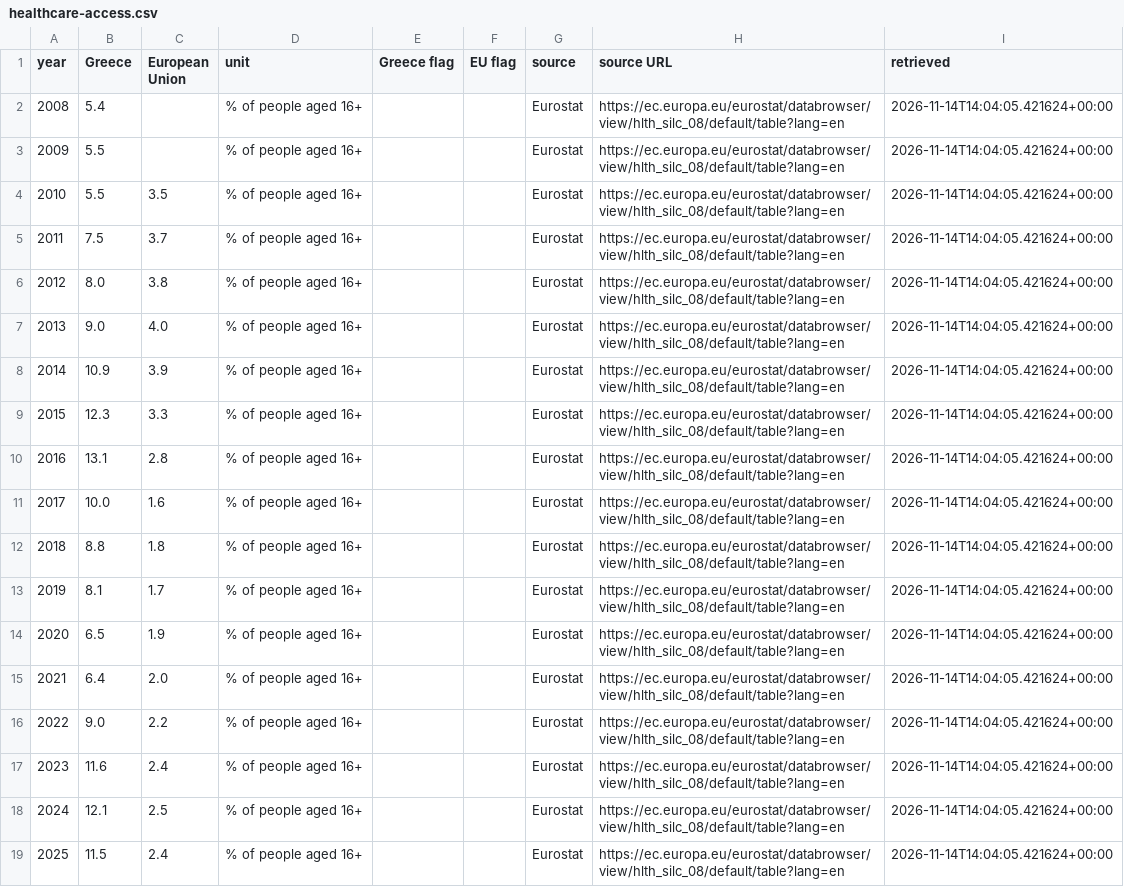
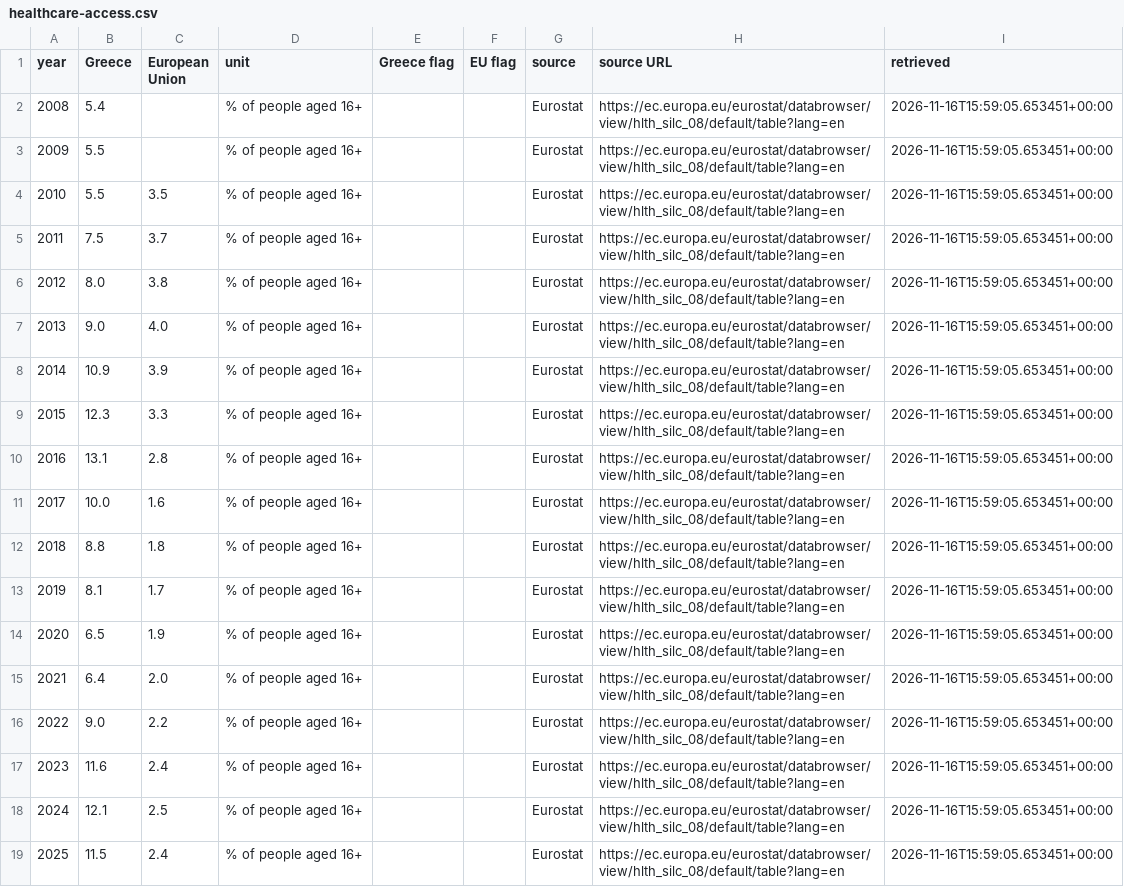
Before and after one commit to Datacritus/Datacritus, a CSV file: data/seo/healthcare-access.csv, drawn as a sheet.

```diff
--- a/data/seo/healthcare-access.csv
+++ b/data/seo/healthcare-access.csv
@@ -1,19 +1,19 @@
 year,Greece,European Union,unit,Greece flag,EU flag,source,source URL,retrieved
-2008,5.4,,% of people aged 16+,,,Eurostat,https://ec.europa.eu/eurostat/databrowser/view/hlth_silc_08/default/table?lang=en,2026-11-14T14:04:05.421624+00:00
-2009,5.5,,% of people aged 16+,,,Eurostat,https://ec.europa.eu/eurostat/databrowser/view/hlth_silc_08/default/table?lang=en,2026-11-14T14:04:05.421624+00:00
-2010,5.5,3.5,% of people aged 16+,,,Eurostat,https://ec.europa.eu/eurostat/databrowser/view/hlth_silc_08/default/table?lang=en,2026-11-14T14:04:05.421624+00:00
-2011,7.5,3.7,% of people aged 16+,,,Eurostat,https://ec.europa.eu/eurostat/databrowser/view/hlth_silc_08/default/table?lang=en,2026-11-14T14:04:05.421624+00:00
-2012,8.0,3.8,% of people aged 16+,,,Eurostat,https://ec.europa.eu/eurostat/databrowser/view/hlth_silc_08/default/table?lang=en,2026-11-14T14:04:05.421624+00:00
-2013,9.0,4.0,% of people aged 16+,,,Eurostat,https://ec.europa.eu/eurostat/databrowser/view/hlth_silc_08/default/table?lang=en,2026-11-14T14:04:05.421624+00:00
-2014,10.9,3.9,% of people aged 16+,,,Eurostat,https://ec.europa.eu/eurostat/databrowser/view/hlth_silc_08/default/table?lang=en,2026-11-14T14:04:05.421624+00:00
-2015,12.3,3.3,% of people aged 16+,,,Eurostat,https://ec.europa.eu/eurostat/databrowser/view/hlth_silc_08/default/table?lang=en,2026-11-14T14:04:05.421624+00:00
-2016,13.1,2.8,% of people aged 16+,,,Eurostat,https://ec.europa.eu/eurostat/databrowser/view/hlth_silc_08/default/table?lang=en,2026-11-14T14:04:05.421624+00:00
-2017,10.0,1.6,% of people aged 16+,,,Eurostat,https://ec.europa.eu/eurostat/databrowser/view/hlth_silc_08/default/table?lang=en,2026-11-14T14:04:05.421624+00:00
-2018,8.8,1.8,% of people aged 16+,,,Eurostat,https://ec.europa.eu/eurostat/databrowser/view/hlth_silc_08/default/table?lang=en,2026-11-14T14:04:05.421624+00:00
-2019,8.1,1.7,% of people aged 16+,,,Eurostat,https://ec.europa.eu/eurostat/databrowser/view/hlth_silc_08/default/table?lang=en,2026-11-14T14:04:05.421624+00:00
-2020,6.5,1.9,% of people aged 16+,,,Eurostat,https://ec.europa.eu/eurostat/databrowser/view/hlth_silc_08/default/table?lang=en,2026-11-14T14:04:05.421624+00:00
-2021,6.4,2.0,% of people aged 16+,,,Eurostat,https://ec.europa.eu/eurostat/databrowser/view/hlth_silc_08/default/table?lang=en,2026-11-14T14:04:05.421624+00:00
-2022,9.0,2.2,% of people aged 16+,,,Eurostat,https://ec.europa.eu/eurostat/databrowser/view/hlth_silc_08/default/table?lang=en,2026-11-14T14:04:05.421624+00:00
-2023,11.6,2.4,% of people aged 16+,,,Eurostat,https://ec.europa.eu/eurostat/databrowser/view/hlth_silc_08/default/table?lang=en,2026-11-14T14:04:05.421624+00:00
-2024,12.1,2.5,% of people aged 16+,,,Eurostat,https://ec.europa.eu/eurostat/databrowser/view/hlth_silc_08/default/table?lang=en,2026-11-14T14:04:05.421624+00:00
-2025,11.5,2.4,% of people aged 16+,,,Eurostat,https://ec.europa.eu/eurostat/databrowser/view/hlth_silc_08/default/table?lang=en,2026-11-14T14:04:05.421624+00:00
+2008,5.4,,% of people aged 16+,,,Eurostat,https://ec.europa.eu/eurostat/databrowser/view/hlth_silc_08/default/table?lang=en,2026-11-16T15:59:05.653451+00:00
+2009,5.5,,% of people aged 16+,,,Eurostat,https://ec.europa.eu/eurostat/databrowser/view/hlth_silc_08/default/table?lang=en,2026-11-16T15:59:05.653451+00:00
+2010,5.5,3.5,% of people aged 16+,,,Eurostat,https://ec.europa.eu/eurostat/databrowser/view/hlth_silc_08/default/table?lang=en,2026-11-16T15:59:05.653451+00:00
+2011,7.5,3.7,% of people aged 16+,,,Eurostat,https://ec.europa.eu/eurostat/databrowser/view/hlth_silc_08/default/table?lang=en,2026-11-16T15:59:05.653451+00:00
+2012,8.0,3.8,% of people aged 16+,,,Eurostat,https://ec.europa.eu/eurostat/databrowser/view/hlth_silc_08/default/table?lang=en,2026-11-16T15:59:05.653451+00:00
+2013,9.0,4.0,% of people aged 16+,,,Eurostat,https://ec.europa.eu/eurostat/databrowser/view/hlth_silc_08/default/table?lang=en,2026-11-16T15:59:05.653451+00:00
+2014,10.9,3.9,% of people aged 16+,,,Eurostat,https://ec.europa.eu/eurostat/databrowser/view/hlth_silc_08/default/table?lang=en,2026-11-16T15:59:05.653451+00:00
+2015,12.3,3.3,% of people aged 16+,,,Eurostat,https://ec.europa.eu/eurostat/databrowser/view/hlth_silc_08/default/table?lang=en,2026-11-16T15:59:05.653451+00:00
+2016,13.1,2.8,% of people aged 16+,,,Eurostat,https://ec.europa.eu/eurostat/databrowser/view/hlth_silc_08/default/table?lang=en,2026-11-16T15:59:05.653451+00:00
+2017,10.0,1.6,% of people aged 16+,,,Eurostat,https://ec.europa.eu/eurostat/databrowser/view/hlth_silc_08/default/table?lang=en,2026-11-16T15:59:05.653451+00:00
+2018,8.8,1.8,% of people aged 16+,,,Eurostat,https://ec.europa.eu/eurostat/databrowser/view/hlth_silc_08/default/table?lang=en,2026-11-16T15:59:05.653451+00:00
+2019,8.1,1.7,% of people aged 16+,,,Eurostat,https://ec.europa.eu/eurostat/databrowser/view/hlth_silc_08/default/table?lang=en,2026-11-16T15:59:05.653451+00:00
+2020,6.5,1.9,% of people aged 16+,,,Eurostat,https://ec.europa.eu/eurostat/databrowser/view/hlth_silc_08/default/table?lang=en,2026-11-16T15:59:05.653451+00:00
+2021,6.4,2.0,% of people aged 16+,,,Eurostat,https://ec.europa.eu/eurostat/databrowser/view/hlth_silc_08/default/table?lang=en,2026-11-16T15:59:05.653451+00:00
+2022,9.0,2.2,% of people aged 16+,,,Eurostat,https://ec.europa.eu/eurostat/databrowser/view/hlth_silc_08/default/table?lang=en,2026-11-16T15:59:05.653451+00:00
+2023,11.6,2.4,% of people aged 16+,,,Eurostat,https://ec.europa.eu/eurostat/databrowser/view/hlth_silc_08/default/table?lang=en,2026-11-16T15:59:05.653451+00:00
+2024,12.1,2.5,% of people aged 16+,,,Eurostat,https://ec.europa.eu/eurostat/databrowser/view/hlth_silc_08/default/table?lang=en,2026-11-16T15:59:05.653451+00:00
+2025,11.5,2.4,% of people aged 16+,,,Eurostat,https://ec.europa.eu/eurostat/databrowser/view/hlth_silc_08/default/table?lang=en,2026-11-16T15:59:05.653451+00:00
```
Also changed, not shown: data/seo/average-salary.csv, data/seo/food-inflation.csv, 30 other files.
